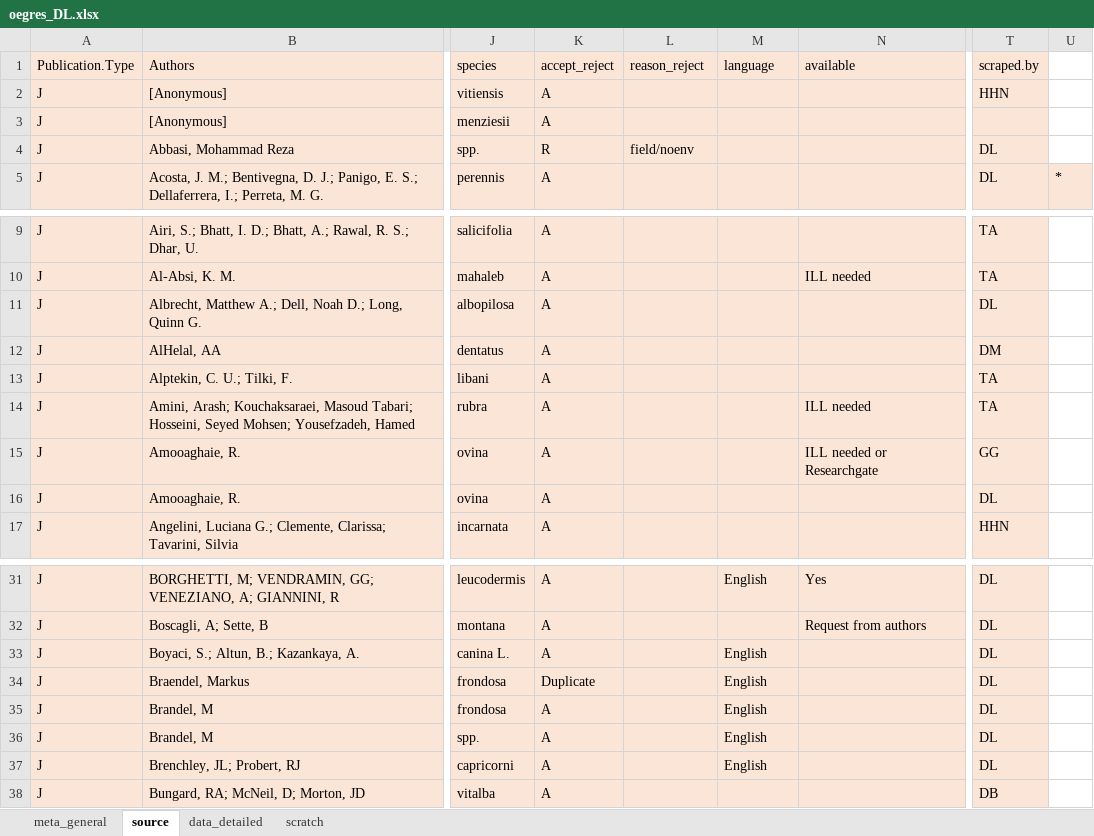
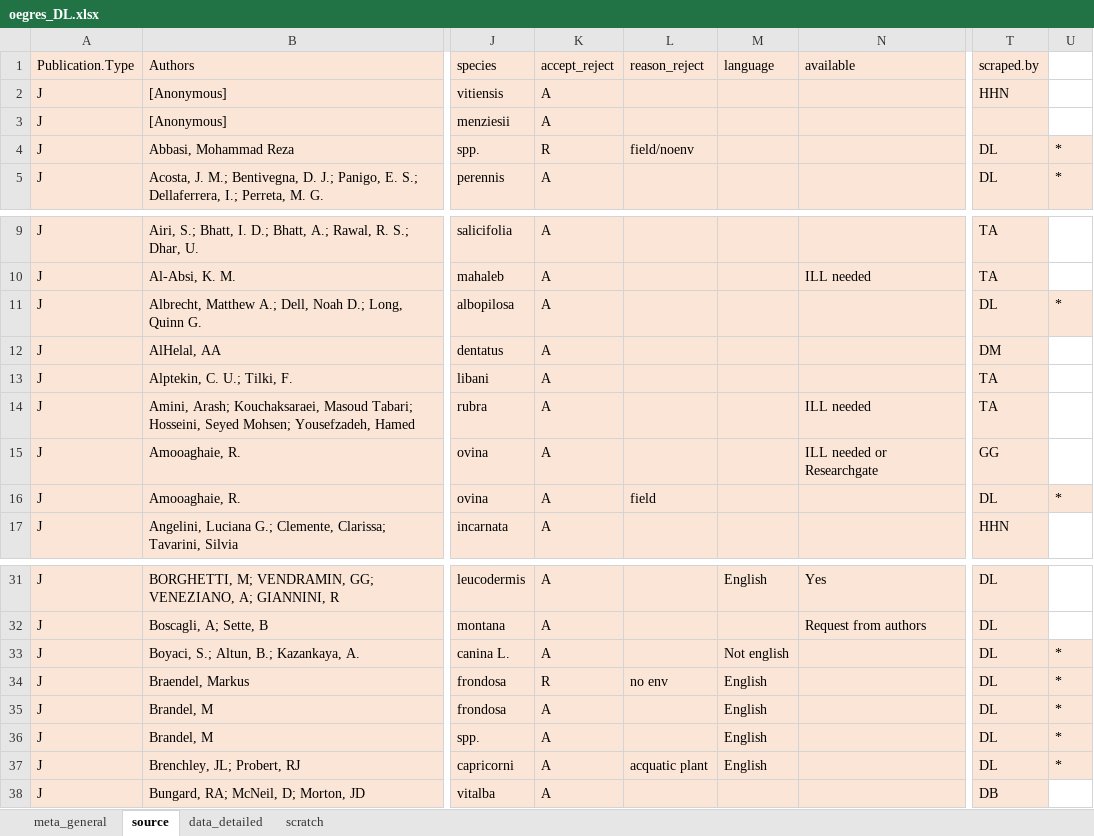
Before and after one commit to lizzieinvancouver/egret, an Excel workbook: data/oegres_DL.xlsx, sheet source, drawn as a sheet; only a part is shown, gaps mark what is left out; values as stored, in another font and other column widths than the file's, no borders; the diff names each change by its address in the sheet, - before the commit and + after, or states it on an @@ line.

```diff
--- a/data/oegres_DL.xlsx (sheet source)
+++ b/data/oegres_DL.xlsx (sheet source)
-U4: (empty)
+U4: *
-U4 fill: none
+U4 fill: #FBE5D6
-U11: (empty)
+U11: *
-U11 fill: none
+U11 fill: #FBE5D6
-L16 (reason_reject): (empty)
+L16 (reason_reject): field
-U16: (empty)
+U16: *
-U16 fill: none
+U16 fill: #FBE5D6
-M33 (language): English
+M33 (language): Not english
-U33:U37: (empty)
+U33:U37: *
-U33:U37 fill: none
+U33:U37 fill: #FBE5D6
-K34 (accept_reject): Duplicate
+K34 (accept_reject): R
-L34 (reason_reject): (empty)
+L34 (reason_reject): no env
-L37 (reason_reject): (empty)
+L37 (reason_reject): acquatic plant
```
Also changed, not shown: sheet data_detailed, sheet scratch, data/oegres.xlsx.
